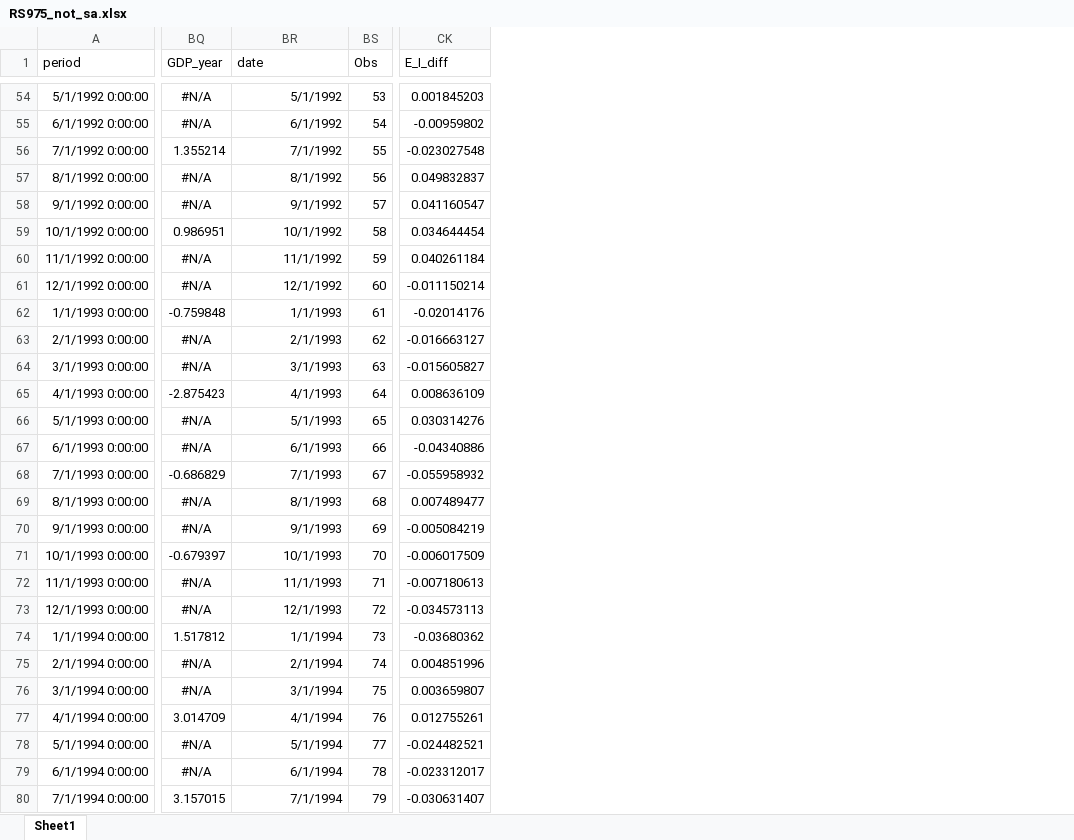
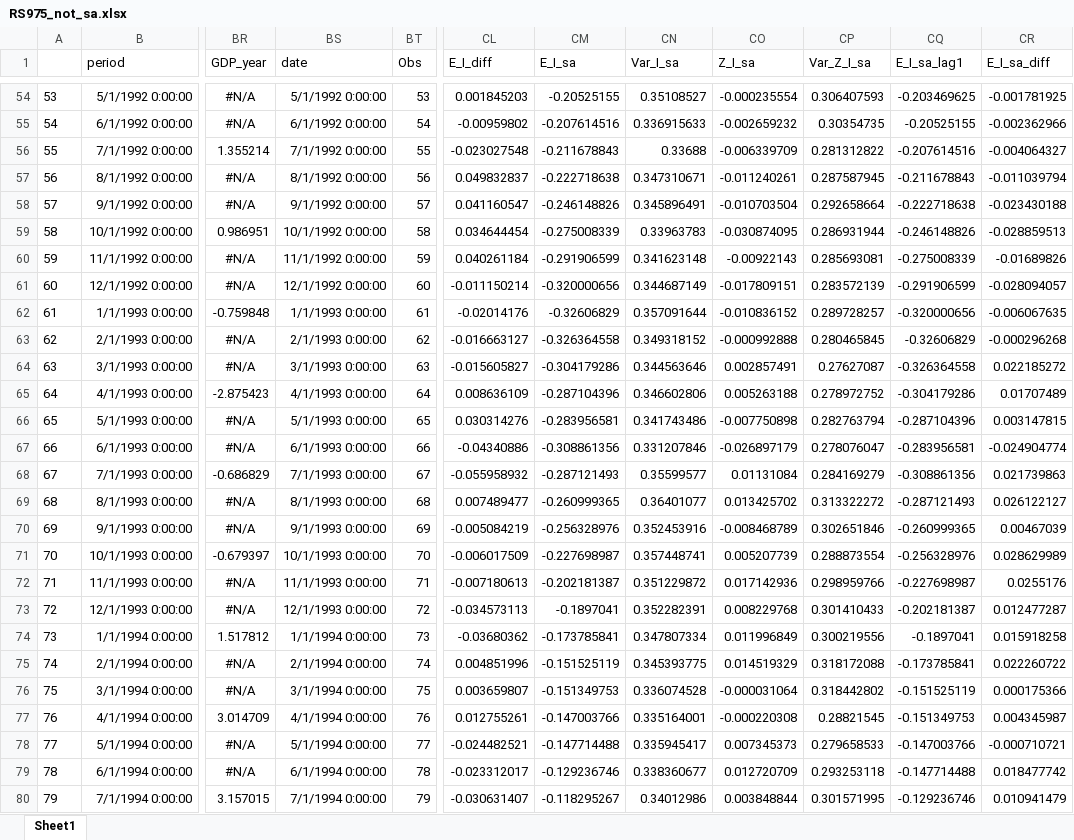
Before and after one commit to fabricevb/Master-Thesis, an Excel workbook: Datasets/RS975_not_sa.xlsx, sheet Sheet1, drawn as a sheet; only a part is shown, gaps mark what is left out; values as stored, in another font and other column widths than the file's, no borders; addresses are those after the commit; the diff covers the shown part only; the diff names each change by its address in the sheet, - before the commit and + after, or states it on an @@ line.

```diff
--- a/Datasets/RS975_not_sa.xlsx (sheet Sheet1)
+++ b/Datasets/RS975_not_sa.xlsx (sheet Sheet1)
+column A, rows 54-80: 53 | 54 | 55 | 56 | 57 | 58 | 59 | 60 | 61 | 62 | 63 | 64 | 65 | 66 | 67 | 68 | 69 | 70 | 71 | 72 | 73 | 74 | 75 | 76 | 77 | 78 | 79
+column CM (E_I_sa), rows 54-80: -0.20525155 | -0.207614516 | -0.211678843 | -0.222718638 | -0.246148826 | -0.275008339 | -0.291906599 | -0.320000656 | -0.32606829 | -0.326364558 | -0.304179286 | -0.287104396 | -0.283956581 | -0.308861356 | -0.287121493 | -0.260999365 | -0.256328976 | -0.227698987 | -0.202181387 | -0.1897041 | -0.173785841 | -0.151525119 | -0.151349753 | -0.147003766 | -0.147714488 | -0.129236746 | -0.118295267
+column CN (Var_I_sa), rows 54-80: 0.35108527 | 0.336915633 | 0.33688 | 0.347310671 | 0.345896491 | 0.33963783 | 0.341623148 | 0.344687149 | 0.357091644 | 0.349318152 | 0.344563646 | 0.346602806 | 0.341743486 | 0.331207846 | 0.35599577 | 0.36401077 | 0.352453916 | 0.357448741 | 0.351229872 | 0.352282391 | 0.347807334 | 0.345393775 | 0.336074528 | 0.335164001 | 0.335945417 | 0.338360677 | 0.34012986
+column CO (Z_I_sa), rows 54-80: -0.000235554 | -0.002659232 | -0.006339709 | -0.011240261 | -0.010703504 | -0.030874095 | -0.00922143 | -0.017809151 | -0.010836152 | -0.000992888 | 0.002857491 | 0.005263188 | -0.007750898 | -0.026897179 | 0.01131084 | 0.013425702 | -0.008468789 | 0.005207739 | 0.017142936 | 0.008229768 | 0.011996849 | 0.014519329 | -0.000031064 | -0.000220308 | 0.007345373 | 0.012720709 | 0.003848844
+column CP (Var_Z_I_sa), rows 54-80: 0.306407593 | 0.30354735 | 0.281312822 | 0.287587945 | 0.292658664 | 0.286931944 | 0.285693081 | 0.283572139 | 0.289728257 | 0.280465845 | 0.27627087 | 0.278972752 | 0.282763794 | 0.278076047 | 0.284169279 | 0.313322272 | 0.302651846 | 0.288873554 | 0.298959766 | 0.301410433 | 0.300219556 | 0.318172088 | 0.318442802 | 0.28821545 | 0.279658533 | 0.293253118 | 0.301571995
+column CQ (E_I_sa_lag1), rows 54-80: -0.203469625 | -0.20525155 | -0.207614516 | -0.211678843 | -0.222718638 | -0.246148826 | -0.275008339 | -0.291906599 | -0.320000656 | -0.32606829 | -0.326364558 | -0.304179286 | -0.287104396 | -0.283956581 | -0.308861356 | -0.287121493 | -0.260999365 | -0.256328976 | -0.227698987 | -0.202181387 | -0.1897041 | -0.173785841 | -0.151525119 | -0.151349753 | -0.147003766 | -0.147714488 | -0.129236746
+column CR (E_I_sa_diff), rows 54-80: -0.001781925 | -0.002362966 | -0.004064327 | -0.011039794 | -0.023430188 | -0.028859513 | -0.01689826 | -0.028094057 | -0.006067635 | -0.000296268 | 0.022185272 | 0.01707489 | 0.003147815 | -0.024904774 | 0.021739863 | 0.026122127 | 0.00467039 | 0.028629989 | 0.0255176 | 0.012477287 | 0.015918258 | 0.022260722 | 0.000175366 | 0.004345987 | -0.000710721 | 0.018477742 | 0.010941479
-BS54 (date): 5/1/1992
+BS54 (date): 5/1/1992 0:00:00
-BS55 (date): 6/1/1992
+BS55 (date): 6/1/1992 0:00:00
-BS56 (date): 7/1/1992
+BS56 (date): 7/1/1992 0:00:00
-BS57 (date): 8/1/1992
+BS57 (date): 8/1/1992 0:00:00
-BS58 (date): 9/1/1992
+BS58 (date): 9/1/1992 0:00:00
-BS59 (date): 10/1/1992
+BS59 (date): 10/1/1992 0:00:00
-BS60 (date): 11/1/1992
+BS60 (date): 11/1/1992 0:00:00
-BS61 (date): 12/1/1992
+BS61 (date): 12/1/1992 0:00:00
-BS62 (date): 1/1/1993
+BS62 (date): 1/1/1993 0:00:00
-BS63 (date): 2/1/1993
+BS63 (date): 2/1/1993 0:00:00
-BS64 (date): 3/1/1993
+BS64 (date): 3/1/1993 0:00:00
-BS65 (date): 4/1/1993
+BS65 (date): 4/1/1993 0:00:00
-BS66 (date): 5/1/1993
+BS66 (date): 5/1/1993 0:00:00
-BS67 (date): 6/1/1993
+BS67 (date): 6/1/1993 0:00:00
-BS68 (date): 7/1/1993
+BS68 (date): 7/1/1993 0:00:00
-BS69 (date): 8/1/1993
+BS69 (date): 8/1/1993 0:00:00
-BS70 (date): 9/1/1993
+BS70 (date): 9/1/1993 0:00:00
-BS71 (date): 10/1/1993
+BS71 (date): 10/1/1993 0:00:00
-BS72 (date): 11/1/1993
+BS72 (date): 11/1/1993 0:00:00
-BS73 (date): 12/1/1993
+BS73 (date): 12/1/1993 0:00:00
-BS74 (date): 1/1/1994
+BS74 (date): 1/1/1994 0:00:00
-BS75 (date): 2/1/1994
+BS75 (date): 2/1/1994 0:00:00
-BS76 (date): 3/1/1994
+BS76 (date): 3/1/1994 0:00:00
-BS77 (date): 4/1/1994
+BS77 (date): 4/1/1994 0:00:00
-BS78 (date): 5/1/1994
+BS78 (date): 5/1/1994 0:00:00
-BS79 (date): 6/1/1994
+BS79 (date): 6/1/1994 0:00:00
-BS80 (date): 7/1/1994
+BS80 (date): 7/1/1994 0:00:00
```
Also changed, not shown: 345 edited cells elsewhere in this sheet, 3 other files.
